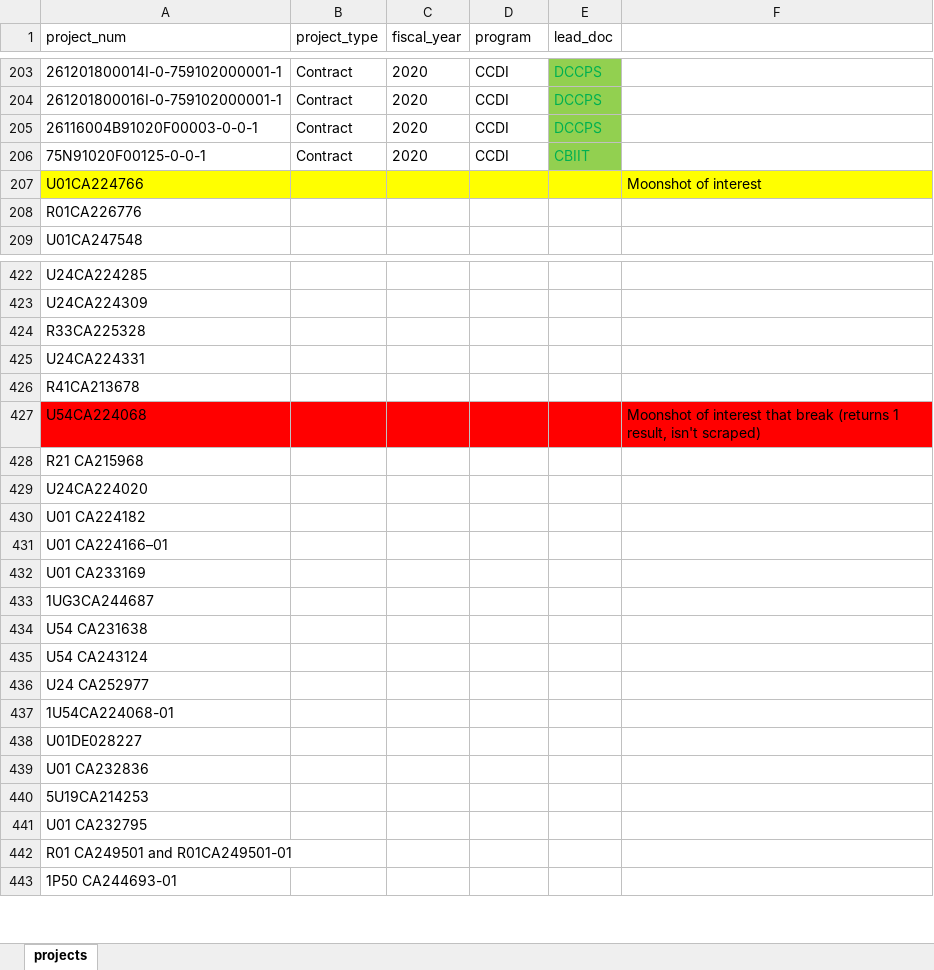
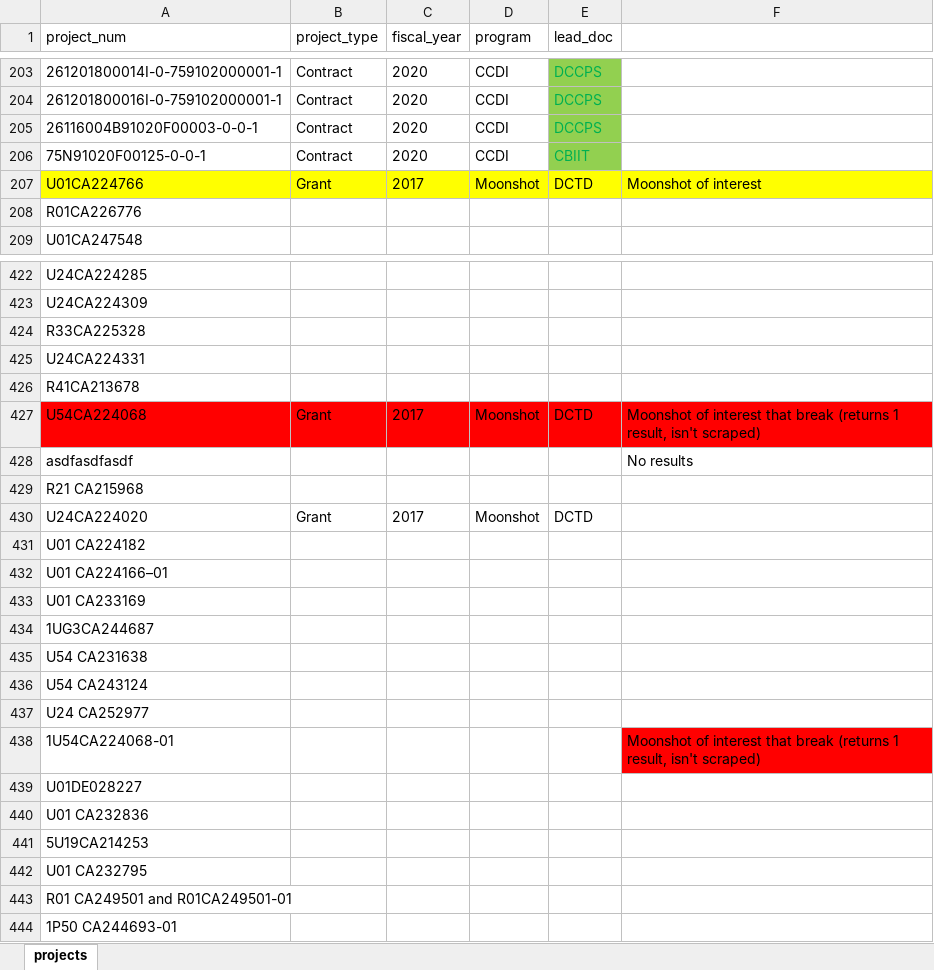
Before and after one commit to CBIIT/INS-ETL, an Excel workbook: config/moonshot_ccdi_projects_all.xlsx, sheet projects, drawn as a sheet; only a part is shown, gaps mark what is left out; values as stored, in another font and other column widths than the file's, no borders; addresses are those after the commit; the diff names each change by its address in the sheet, - before the commit and + after, or states it on an @@ line.

Commit message:
Implemented DOM parsing for pages with multiple or single results; need to assure new methodology with ground truth data.

```diff
--- a/config/moonshot_ccdi_projects_all.xlsx (sheet projects)
+++ b/config/moonshot_ccdi_projects_all.xlsx (sheet projects)
-B207 (project_type): (empty)
+B207 (project_type): Grant
-C207 (fiscal_year): (empty)
+C207 (fiscal_year): 2017
-D207 (program): (empty)
+D207 (program): Moonshot
-E207 (lead_doc): (empty)
+E207 (lead_doc): DCTD
-B427 (project_type): (empty)
+B427 (project_type): Grant
-C427 (fiscal_year): (empty)
+C427 (fiscal_year): 2017
-D427 (program): (empty)
+D427 (program): Moonshot
-E427 (lead_doc): (empty)
+E427 (lead_doc): DCTD
+row 428: asdfasdfasdf |  |  |  |  | No results
-B430 (project_type): (empty)
+B430 (project_type): Grant
-C430 (fiscal_year): (empty)
+C430 (fiscal_year): 2017
-D430 (program): (empty)
+D430 (program): Moonshot
-E430 (lead_doc): (empty)
+E430 (lead_doc): DCTD
-F438: (empty)
+F438: Moonshot of interest that break (returns 1 result, isn't scraped)
-F438 fill: none
+F438 fill: #FF0000
```
Also changed, not shown: 3 other files.
